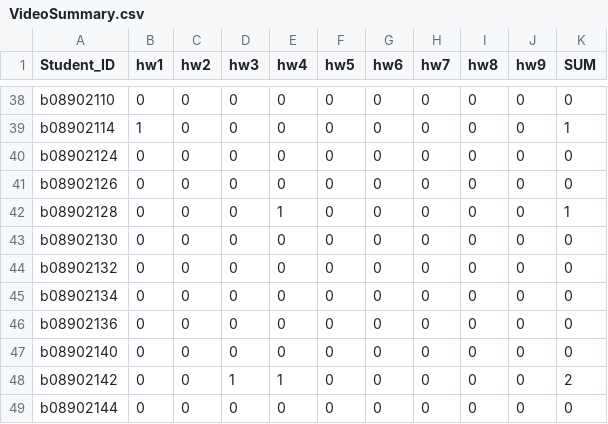
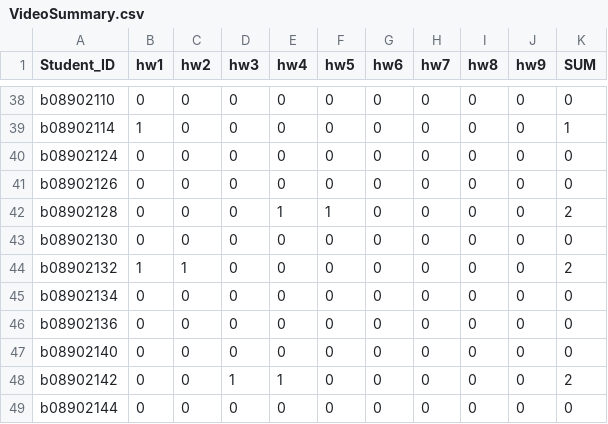
Before and after one commit to janice-cat/GenPhys2020SPRING, a CSV file: VideoSummary.csv, drawn as a sheet; only a part is shown, gaps mark what is left out.

Commit message:
record b08902128, b08902132

```diff
--- a/VideoSummary.csv
+++ b/VideoSummary.csv
@@ -41,5 +41,5 @@ b08902124,0,0,0,0,0,0,0,0,0,0
 b08902126,0,0,0,0,0,0,0,0,0,0
-b08902128,0,0,0,1,0,0,0,0,0,1
+b08902128,0,0,0,1,1,0,0,0,0,2
 b08902130,0,0,0,0,0,0,0,0,0,0
-b08902132,0,0,0,0,0,0,0,0,0,0
+b08902132,1,1,0,0,0,0,0,0,0,2
 b08902134,0,0,0,0,0,0,0,0,0,0
```
